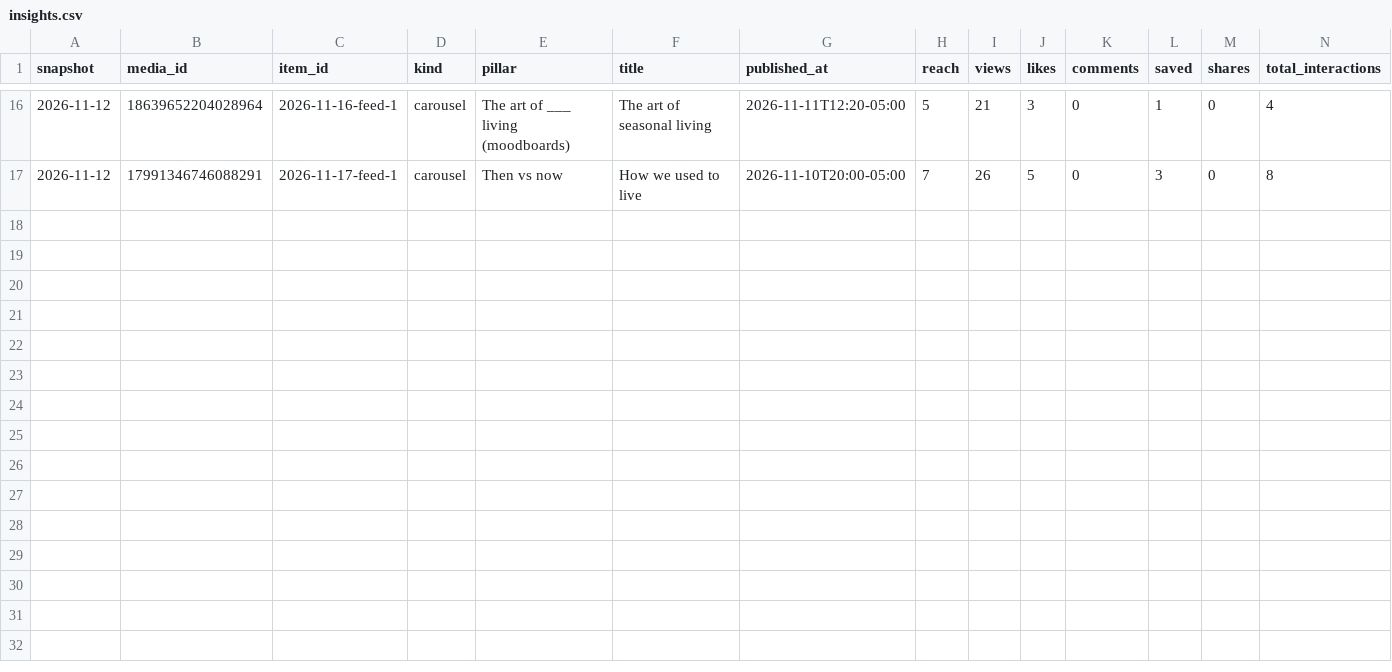
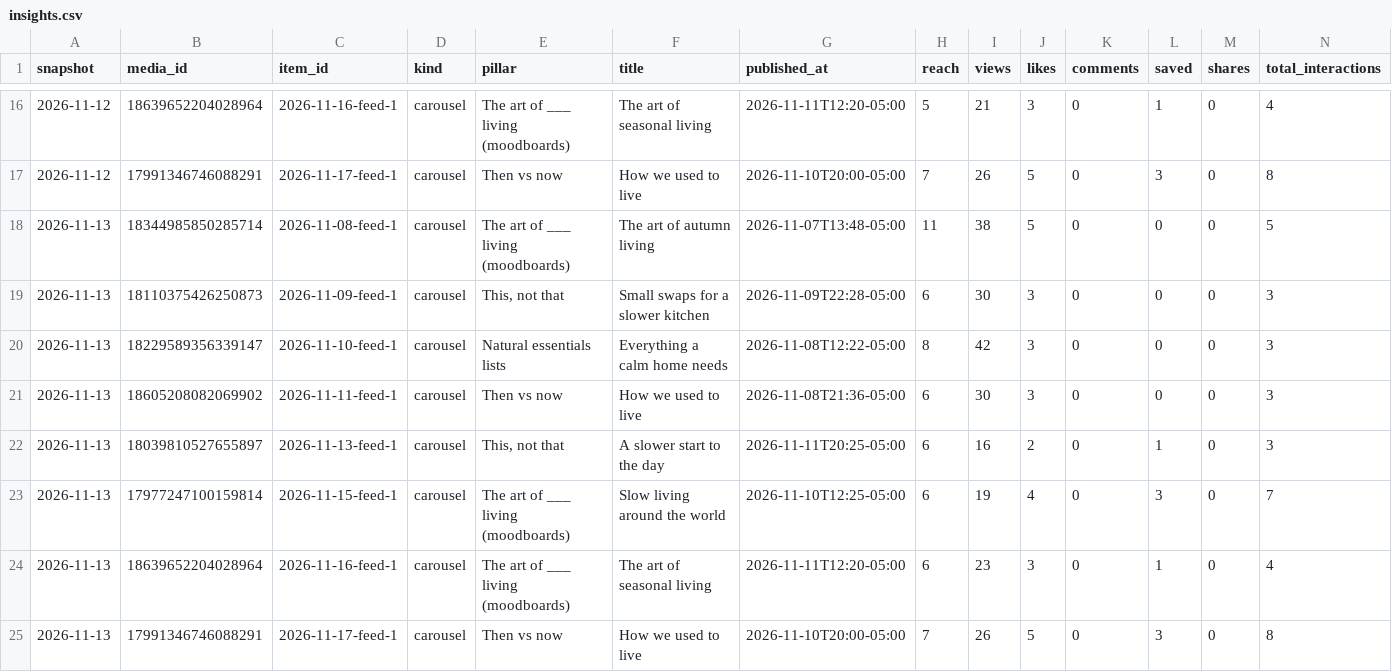
Before and after one commit to sajmyajtak/organic, a CSV file: data/insights.csv, drawn as a sheet; only a part is shown, gaps mark what is left out; rows hold the shown columns only; the diff names each change by its address in the sheet, - before the commit and + after, or states it on an @@ line.

Commit message:
data: statistiky 2026-11-13

```diff
--- a/data/insights.csv
+++ b/data/insights.csv
+row 18: 2026-11-13 | 18344985850285714 | 2026-11-08-feed-1 | carousel | The art of ___ living (moodboards) | The art of autumn living | 2026-11-07T13:48-05:00 | 11 | 38 | 5 | 0 | 0 | 0 | 5
+row 19: 2026-11-13 | 18110375426250873 | 2026-11-09-feed-1 | carousel | This, not that | Small swaps for a slower kitchen | 2026-11-09T22:28-05:00 | 6 | 30 | 3 | 0 | 0 | 0 | 3
+row 20: 2026-11-13 | 18229589356339147 | 2026-11-10-feed-1 | carousel | Natural essentials lists | Everything a calm home needs | 2026-11-08T12:22-05:00 | 8 | 42 | 3 | 0 | 0 | 0 | 3
+row 21: 2026-11-13 | 18605208082069902 | 2026-11-11-feed-1 | carousel | Then vs now | How we used to live | 2026-11-08T21:36-05:00 | 6 | 30 | 3 | 0 | 0 | 0 | 3
+row 22: 2026-11-13 | 18039810527655897 | 2026-11-13-feed-1 | carousel | This, not that | A slower start to the day | 2026-11-11T20:25-05:00 | 6 | 16 | 2 | 0 | 1 | 0 | 3
+row 23: 2026-11-13 | 17977247100159814 | 2026-11-15-feed-1 | carousel | The art of ___ living (moodboards) | Slow living around the world | 2026-11-10T12:25-05:00 | 6 | 19 | 4 | 0 | 3 | 0 | 7
+row 24: 2026-11-13 | 18639652204028964 | 2026-11-16-feed-1 | carousel | The art of ___ living (moodboards) | The art of seasonal living | 2026-11-11T12:20-05:00 | 6 | 23 | 3 | 0 | 1 | 0 | 4
+row 25: 2026-11-13 | 17991346746088291 | 2026-11-17-feed-1 | carousel | Then vs now | How we used to live | 2026-11-10T20:00-05:00 | 7 | 26 | 5 | 0 | 3 | 0 | 8
```
Also changed, not shown: 1 other file.
